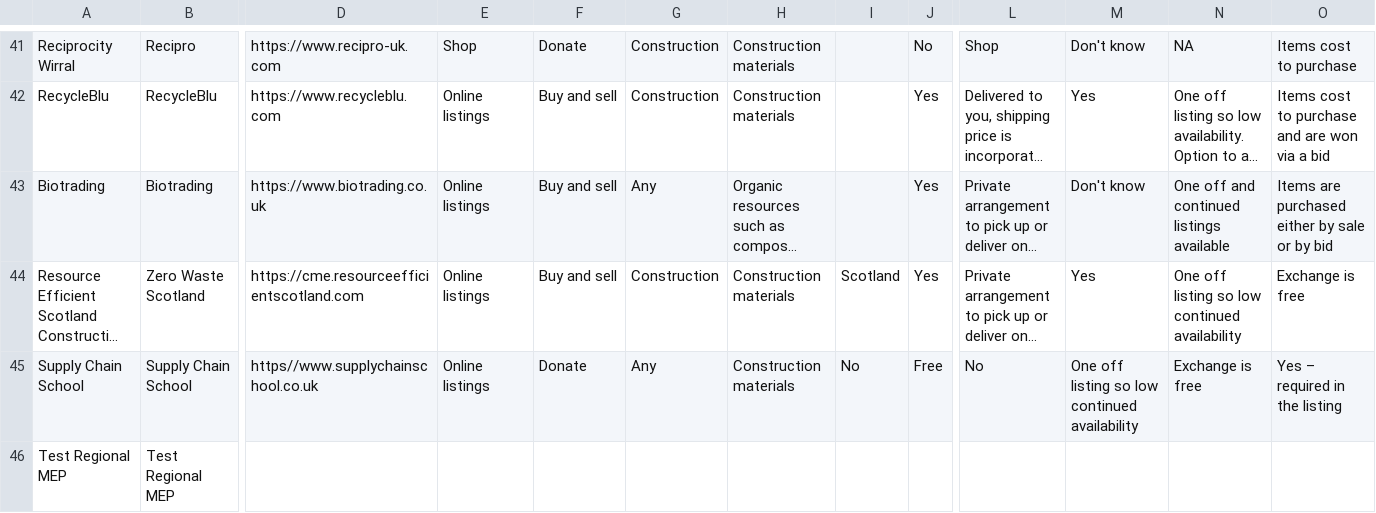
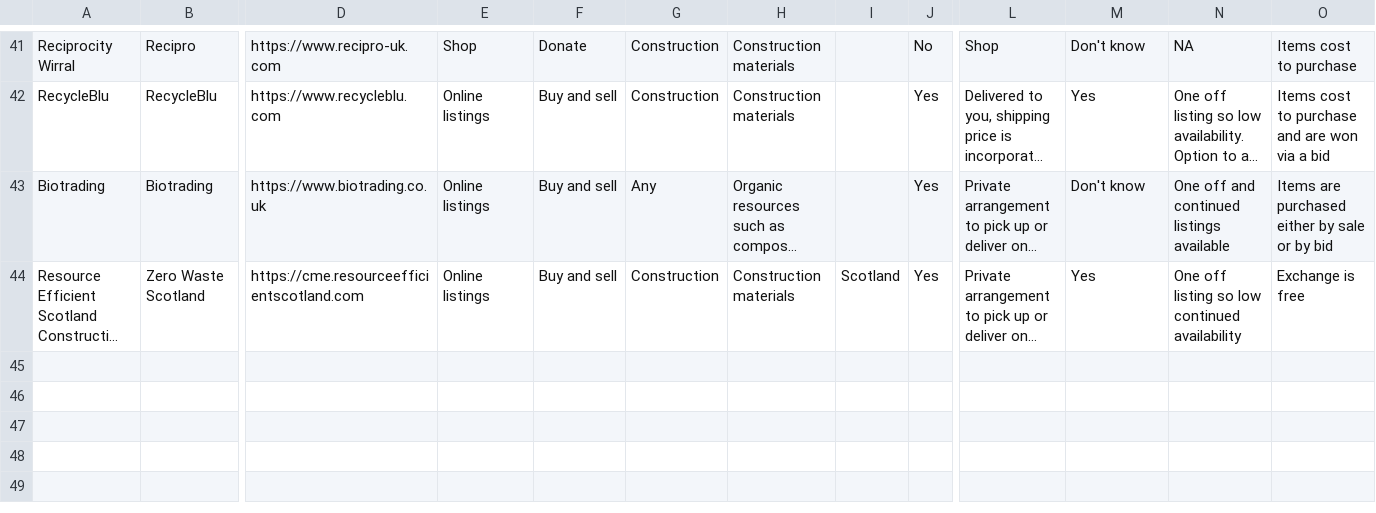
Before and after one commit to SW2893/sustainabilitytool-maps, a CSV file: src/mep/data.csv, drawn as a sheet; only a part is shown, gaps mark what is left out; long unchanged cells end in …; rows hold the shown columns only; the diff names each change by its address in the sheet, - before the commit and + after, or states it on an @@ line.

Commit message:
Updated data.csv to remove test cases

```diff
--- a/src/mep/data.csv
+++ b/src/mep/data.csv
-row 45: Supply Chain School | Supply Chain School | https//www.supplychainschool.co.uk | Online listings | Donate | Any | Construction materials | No | Free | No | One off listing so low continued availability | Exchange is free | Yes – required in the listing
-row 46: Test Regional MEP | Test Regional MEP
```
